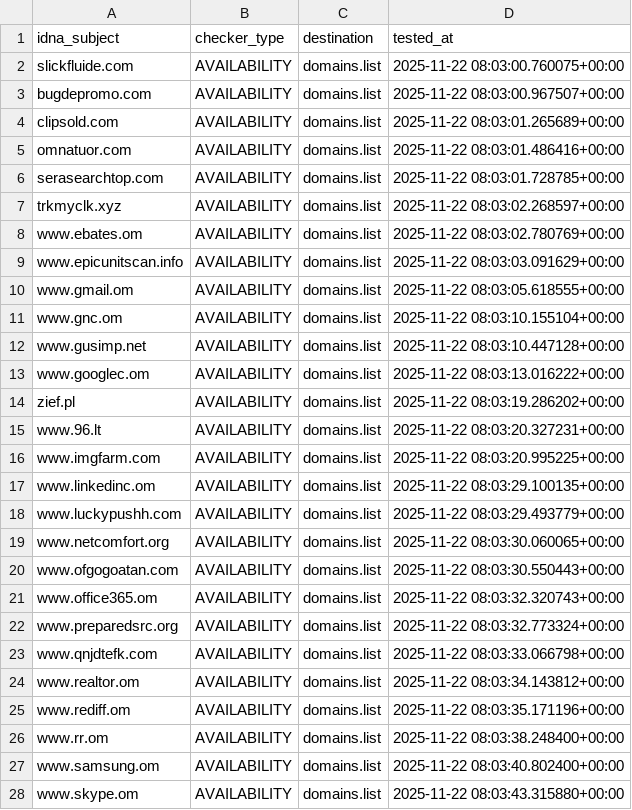
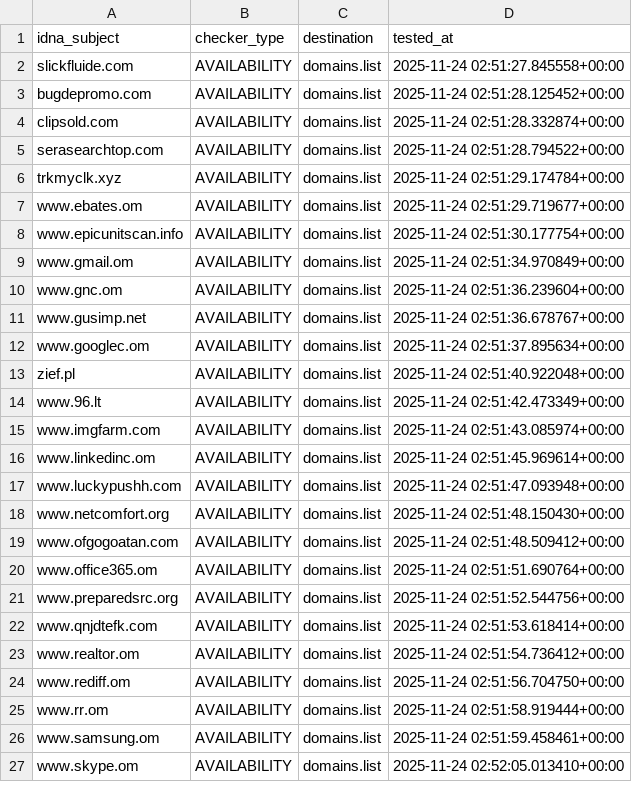
Before and after one commit to Ultimate-Hosts-Blacklist/quidsup_malicious-sites, a CSV file: .pyfunceble/inactive.csv, drawn as a sheet; only a part is shown; the diff covers the shown part only.

```diff
--- a/.pyfunceble/inactive.csv
+++ b/.pyfunceble/inactive.csv
@@ -1,28 +1,27 @@
 idna_subject,checker_type,destination,tested_at
-slickfluide.com,AVAILABILITY,domains.list,2025-11-22 08:03:00.760075+00:00
-bugdepromo.com,AVAILABILITY,domains.list,2025-11-22 08:03:00.967507+00:00
-clipsold.com,AVAILABILITY,domains.list,2025-11-22 08:03:01.265689+00:00
-omnatuor.com,AVAILABILITY,domains.list,2025-11-22 08:03:01.486416+00:00
-serasearchtop.com,AVAILABILITY,domains.list,2025-11-22 08:03:01.728785+00:00
-trkmyclk.xyz,AVAILABILITY,domains.list,2025-11-22 08:03:02.268597+00:00
-www.ebates.om,AVAILABILITY,domains.list,2025-11-22 08:03:02.780769+00:00
-www.epicunitscan.info,AVAILABILITY,domains.list,2025-11-22 08:03:03.091629+00:00
-www.gmail.om,AVAILABILITY,domains.list,2025-11-22 08:03:05.618555+00:00
-www.gnc.om,AVAILABILITY,domains.list,2025-11-22 08:03:10.155104+00:00
-www.gusimp.net,AVAILABILITY,domains.list,2025-11-22 08:03:10.447128+00:00
-www.googlec.om,AVAILABILITY,domains.list,2025-11-22 08:03:13.016222+00:00
-zief.pl,AVAILABILITY,domains.list,2025-11-22 08:03:19.286202+00:00
-www.96.lt,AVAILABILITY,domains.list,2025-11-22 08:03:20.327231+00:00
-www.imgfarm.com,AVAILABILITY,domains.list,2025-11-22 08:03:20.995225+00:00
-www.linkedinc.om,AVAILABILITY,domains.list,2025-11-22 08:03:29.100135+00:00
-www.luckypushh.com,AVAILABILITY,domains.list,2025-11-22 08:03:29.493779+00:00
-www.netcomfort.org,AVAILABILITY,domains.list,2025-11-22 08:03:30.060065+00:00
-www.ofgogoatan.com,AVAILABILITY,domains.list,2025-11-22 08:03:30.550443+00:00
-www.office365.om,AVAILABILITY,domains.list,2025-11-22 08:03:32.320743+00:00
-www.preparedsrc.org,AVAILABILITY,domains.list,2025-11-22 08:03:32.773324+00:00
-www.qnjdtefk.com,AVAILABILITY,domains.list,2025-11-22 08:03:33.066798+00:00
-www.realtor.om,AVAILABILITY,domains.list,2025-11-22 08:03:34.143812+00:00
-www.rediff.om,AVAILABILITY,domains.list,2025-11-22 08:03:35.171196+00:00
-www.rr.om,AVAILABILITY,domains.list,2025-11-22 08:03:38.248400+00:00
-www.samsung.om,AVAILABILITY,domains.list,2025-11-22 08:03:40.802400+00:00
-www.skype.om,AVAILABILITY,domains.list,2025-11-22 08:03:43.315880+00:00
+slickfluide.com,AVAILABILITY,domains.list,2025-11-24 02:51:27.845558+00:00
+bugdepromo.com,AVAILABILITY,domains.list,2025-11-24 02:51:28.125452+00:00
+clipsold.com,AVAILABILITY,domains.list,2025-11-24 02:51:28.332874+00:00
+serasearchtop.com,AVAILABILITY,domains.list,2025-11-24 02:51:28.794522+00:00
+trkmyclk.xyz,AVAILABILITY,domains.list,2025-11-24 02:51:29.174784+00:00
+www.ebates.om,AVAILABILITY,domains.list,2025-11-24 02:51:29.719677+00:00
+www.epicunitscan.info,AVAILABILITY,domains.list,2025-11-24 02:51:30.177754+00:00
+www.gmail.om,AVAILABILITY,domains.list,2025-11-24 02:51:34.970849+00:00
+www.gnc.om,AVAILABILITY,domains.list,2025-11-24 02:51:36.239604+00:00
+www.gusimp.net,AVAILABILITY,domains.list,2025-11-24 02:51:36.678767+00:00
+www.googlec.om,AVAILABILITY,domains.list,2025-11-24 02:51:37.895634+00:00
+zief.pl,AVAILABILITY,domains.list,2025-11-24 02:51:40.922048+00:00
+www.96.lt,AVAILABILITY,domains.list,2025-11-24 02:51:42.473349+00:00
+www.imgfarm.com,AVAILABILITY,domains.list,2025-11-24 02:51:43.085974+00:00
+www.linkedinc.om,AVAILABILITY,domains.list,2025-11-24 02:51:45.969614+00:00
+www.luckypushh.com,AVAILABILITY,domains.list,2025-11-24 02:51:47.093948+00:00
+www.netcomfort.org,AVAILABILITY,domains.list,2025-11-24 02:51:48.150430+00:00
+www.ofgogoatan.com,AVAILABILITY,domains.list,2025-11-24 02:51:48.509412+00:00
+www.office365.om,AVAILABILITY,domains.list,2025-11-24 02:51:51.690764+00:00
+www.preparedsrc.org,AVAILABILITY,domains.list,2025-11-24 02:51:52.544756+00:00
+www.qnjdtefk.com,AVAILABILITY,domains.list,2025-11-24 02:51:53.618414+00:00
+www.realtor.om,AVAILABILITY,domains.list,2025-11-24 02:51:54.736412+00:00
+www.rediff.om,AVAILABILITY,domains.list,2025-11-24 02:51:56.704750+00:00
+www.rr.om,AVAILABILITY,domains.list,2025-11-24 02:51:58.919444+00:00
+www.samsung.om,AVAILABILITY,domains.list,2025-11-24 02:51:59.458461+00:00
+www.skype.om,AVAILABILITY,domains.list,2025-11-24 02:52:05.013410+00:00
```
Also changed, not shown: 66 edited cells elsewhere in this file, 15 other files.
